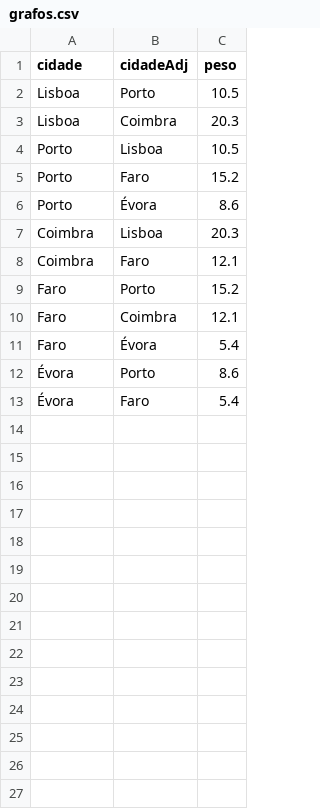
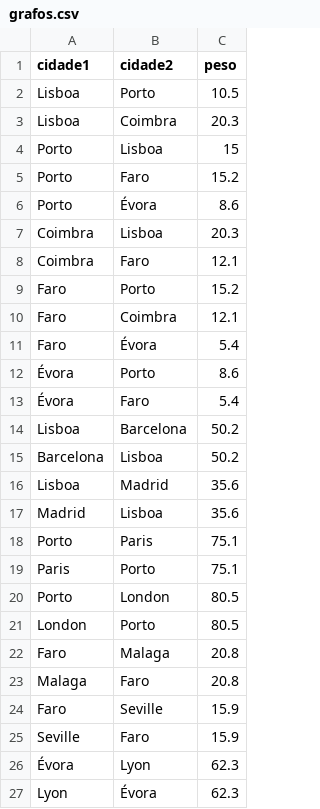
Before and after one commit to hs1lva/ProjetoEDA, a CSV file: ProjetoEDA/grafos.csv, drawn as a sheet.

Commit message:
A funcionar leitura de dados no grafos.csv e funções! Falta apenas guardar e ler binário!

```diff
--- a/ProjetoEDA/grafos.csv
+++ b/ProjetoEDA/grafos.csv
@@ -1,5 +1,5 @@
-cidade,cidadeAdj,peso
+cidade1,cidade2,peso
 Lisboa,Porto,10.5
 Lisboa,Coimbra,20.3
-Porto,Lisboa,10.5
+Porto,Lisboa,15
 Porto,Faro,15.2
@@ -13 +13,15 @@ Faro,Évora,5.4
 Évora,Faro,5.4
+Lisboa,Barcelona,50.2
+Barcelona,Lisboa,50.2
+Lisboa,Madrid,35.6
+Madrid,Lisboa,35.6
+Porto,Paris,75.1
+Paris,Porto,75.1
+Porto,London,80.5
+London,Porto,80.5
+Faro,Malaga,20.8
+Malaga,Faro,20.8
+Faro,Seville,15.9
+Seville,Faro,15.9
+Évora,Lyon,62.3
+Lyon,Évora,62.3
```
Also changed, not shown: 3 other files.
